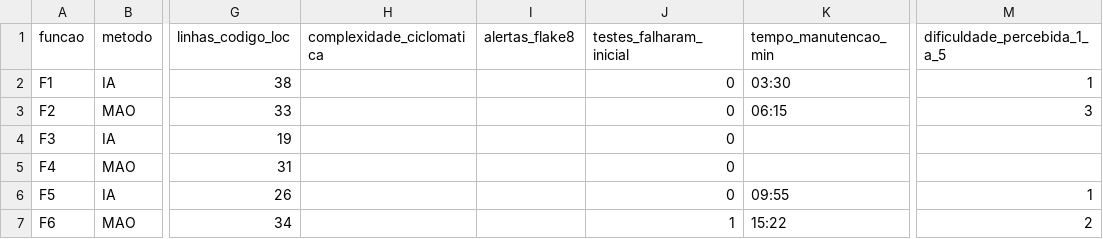
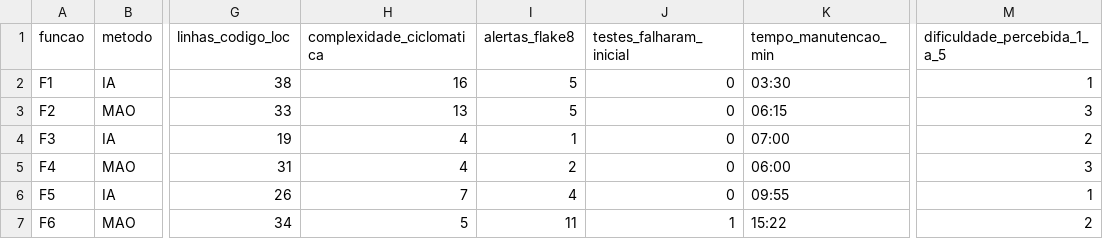
Before and after one commit to Anders0nlima/ia-vs-manual, a CSV file: docs/metricas.csv, drawn as a sheet; only a part is shown, gaps mark what is left out; the diff names each change by its address in the sheet, - before the commit and + after, or states it on an @@ line.

Commit message:
docs: consolida metricas finais completas de desenvolvimento e manutencao

```diff
--- a/docs/metricas.csv
+++ b/docs/metricas.csv
-H2 (complexidade_ciclomatica): (empty)
+H2 (complexidade_ciclomatica): 16
-I2:I3 (alertas_flake8): (empty)
+I2:I3 (alertas_flake8): 5
-H3 (complexidade_ciclomatica): (empty)
+H3 (complexidade_ciclomatica): 13
-H4:H5 (complexidade_ciclomatica): (empty)
+H4:H5 (complexidade_ciclomatica): 4
-I4 (alertas_flake8): (empty)
+I4 (alertas_flake8): 1
-K4 (tempo_manutencao_min): (empty)
+K4 (tempo_manutencao_min): 07:00
-M4 (dificuldade_percebida_1_a_5): (empty)
+M4 (dificuldade_percebida_1_a_5): 2
-I5 (alertas_flake8): (empty)
+I5 (alertas_flake8): 2
-K5 (tempo_manutencao_min): (empty)
+K5 (tempo_manutencao_min): 06:00
-M5 (dificuldade_percebida_1_a_5): (empty)
+M5 (dificuldade_percebida_1_a_5): 3
-H6 (complexidade_ciclomatica): (empty)
+H6 (complexidade_ciclomatica): 7
-I6 (alertas_flake8): (empty)
+I6 (alertas_flake8): 4
-H7 (complexidade_ciclomatica): (empty)
+H7 (complexidade_ciclomatica): 5
-I7 (alertas_flake8): (empty)
+I7 (alertas_flake8): 11
```
